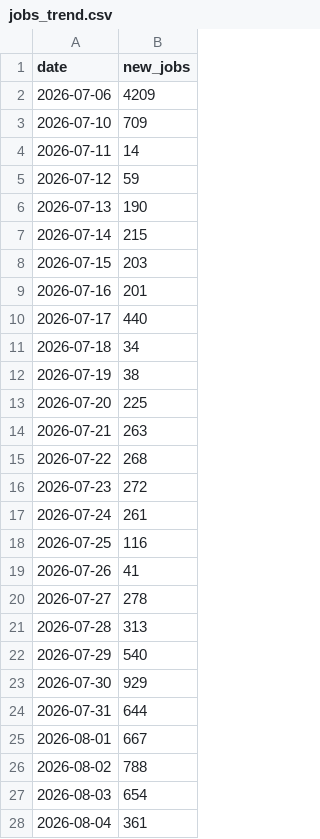
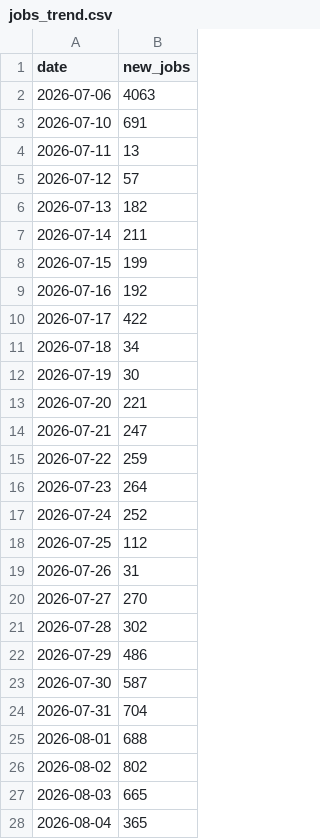
Before and after one commit to ritesh8303/dataforge, a CSV file: data/gold/jobs_trend.csv, drawn as a sheet; only a part is shown; the diff covers the shown part only.

```diff
--- a/data/gold/jobs_trend.csv
+++ b/data/gold/jobs_trend.csv
@@ -1,28 +1,28 @@
 date,new_jobs
-2026-07-06,4209
-2026-07-10,709
-2026-07-11,14
-2026-07-12,59
-2026-07-13,190
-2026-07-14,215
-2026-07-15,203
-2026-07-16,201
-2026-07-17,440
+2026-07-06,4063
+2026-07-10,691
+2026-07-11,13
+2026-07-12,57
+2026-07-13,182
+2026-07-14,211
+2026-07-15,199
+2026-07-16,192
+2026-07-17,422
 2026-07-18,34
-2026-07-19,38
-2026-07-20,225
-2026-07-21,263
-2026-07-22,268
-2026-07-23,272
-2026-07-24,261
-2026-07-25,116
-2026-07-26,41
-2026-07-27,278
-2026-07-28,313
-2026-07-29,540
-2026-07-30,929
-2026-07-31,644
-2026-08-01,667
-2026-08-02,788
-2026-08-03,654
-2026-08-04,361
+2026-07-19,30
+2026-07-20,221
+2026-07-21,247
+2026-07-22,259
+2026-07-23,264
+2026-07-24,252
+2026-07-25,112
+2026-07-26,31
+2026-07-27,270
+2026-07-28,302
+2026-07-29,486
+2026-07-30,587
+2026-07-31,704
+2026-08-01,688
+2026-08-02,802
+2026-08-03,665
+2026-08-04,365
```
Also changed, not shown: 1 added row and 10 edited cells elsewhere in this file, data/gold/jobs_by_region.csv, data/gold/top_companies.csv, 10 other files.
